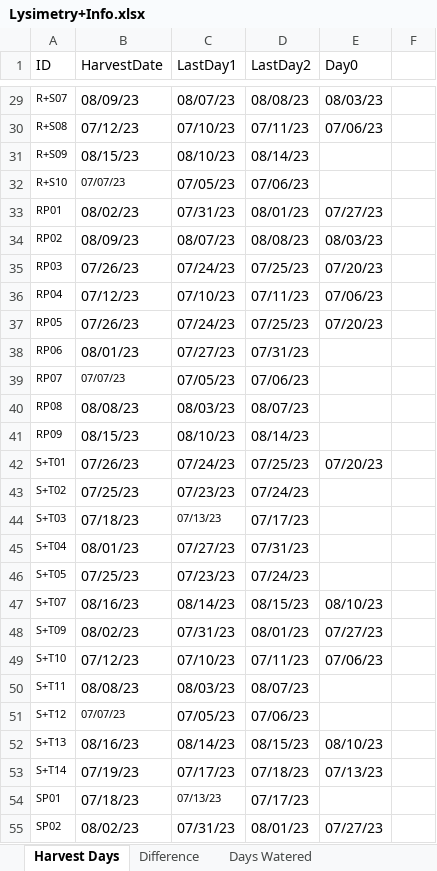
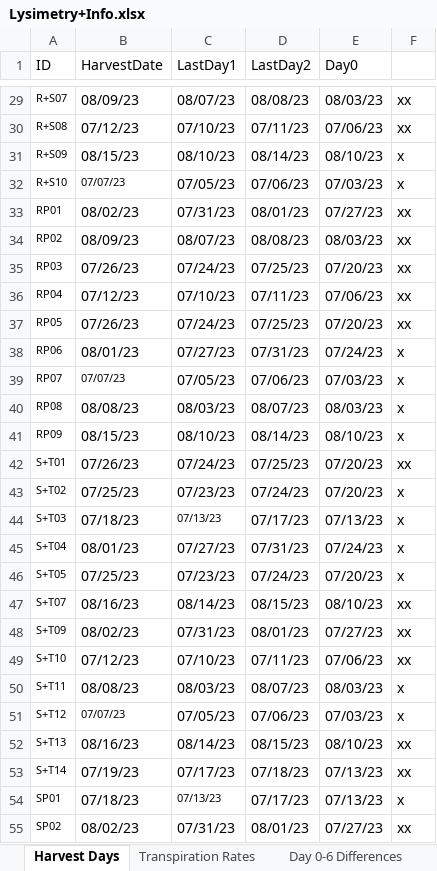
Before and after one commit to dagalarza4/Bogar-Lab, an Excel workbook: Lysimetry+Info.xlsx, sheet Harvest Days, drawn as a sheet; only a part is shown, gaps mark what is left out; values as stored, in another font and other column widths than the file's, no borders; table styles not drawn; the diff covers the shown part only; the diff names each change by its address in the sheet, - before the commit and + after, or states it on an @@ line.

```diff
--- a/Lysimetry+Info.xlsx (sheet Harvest Days)
+++ b/Lysimetry+Info.xlsx (sheet Harvest Days)
-sheet tab: Difference
+sheet tab: Day 0-6 Differences
+sheet tab: Transpiration Rates
-F29:F30: (empty)
+F29:F30: xx
-E31 (Day0): (empty)
+E31 (Day0): 08/10/23
-F31:F32: (empty)
+F31:F32: x
-E32 (Day0): (empty)
+E32 (Day0): 07/03/23
-F33:F37: (empty)
+F33:F37: xx
-E38 (Day0): (empty)
+E38 (Day0): 07/24/23
-F38:F41: (empty)
+F38:F41: x
-E39 (Day0): (empty)
+E39 (Day0): 07/03/23
-E40 (Day0): (empty)
+E40 (Day0): 08/03/23
-E41 (Day0): (empty)
+E41 (Day0): 08/10/23
-F42: (empty)
+F42: xx
-E43 (Day0): (empty)
+E43 (Day0): 07/20/23
-F43:F46: (empty)
+F43:F46: x
-E44 (Day0): (empty)
+E44 (Day0): 07/13/23
-E45 (Day0): (empty)
+E45 (Day0): 07/24/23
-E46 (Day0): (empty)
+E46 (Day0): 07/20/23
-F47:F49: (empty)
+F47:F49: xx
-E50 (Day0): (empty)
+E50 (Day0): 08/03/23
-F50:F51: (empty)
+F50:F51: x
-E51 (Day0): (empty)
+E51 (Day0): 07/03/23
-F52:F53: (empty)
+F52:F53: xx
-E54 (Day0): (empty)
+E54 (Day0): 07/13/23
-F54: (empty)
+F54: x
-F55: (empty)
+F55: xx
```
Also changed, not shown: 91 edited cells elsewhere in this sheet, sheet Days Measured, Transpiration+Rates.xlsx, 19 other files.
